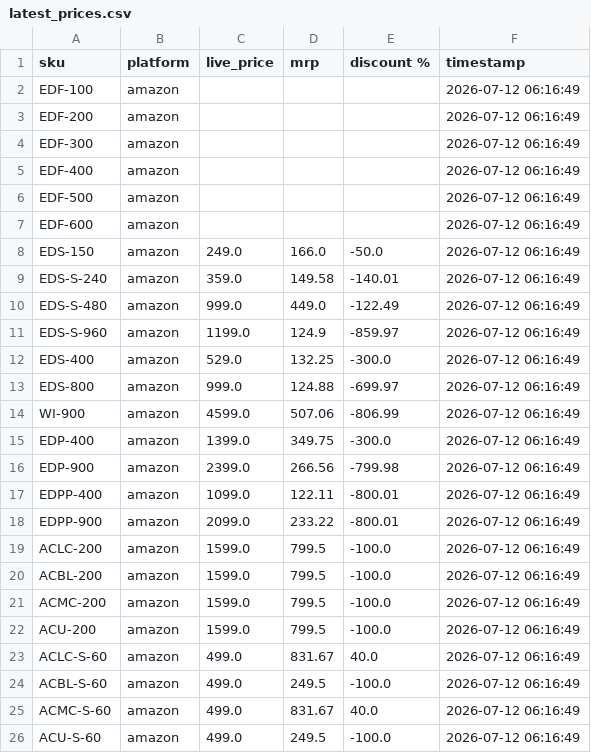
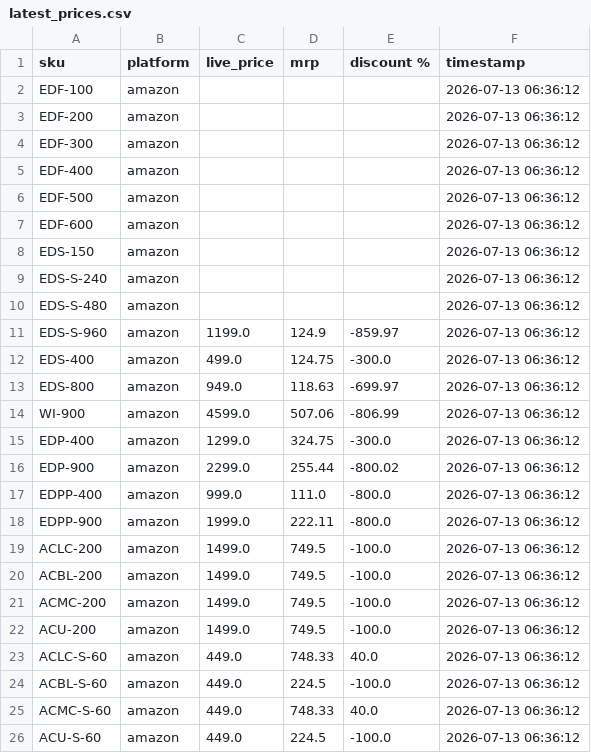
Before and after one commit to Shubham-Shigvan/price-tracker, a CSV file: latest_prices.csv, drawn as a sheet; only a part is shown; the diff covers the shown part only.

```diff
--- a/latest_prices.csv
+++ b/latest_prices.csv
@@ -1,26 +1,26 @@
 sku,platform,live_price,mrp,discount %,timestamp
-EDF-100,amazon,,,,2026-07-12 06:16:49
-EDF-200,amazon,,,,2026-07-12 06:16:49
-EDF-300,amazon,,,,2026-07-12 06:16:49
-EDF-400,amazon,,,,2026-07-12 06:16:49
-EDF-500,amazon,,,,2026-07-12 06:16:49
-EDF-600,amazon,,,,2026-07-12 06:16:49
-EDS-150,amazon,249.0,166.0,-50.0,2026-07-12 06:16:49
-EDS-S-240,amazon,359.0,149.58,-140.01,2026-07-12 06:16:49
-EDS-S-480,amazon,999.0,449.0,-122.49,2026-07-12 06:16:49
-EDS-S-960,amazon,1199.0,124.9,-859.97,2026-07-12 06:16:49
-EDS-400,amazon,529.0,132.25,-300.0,2026-07-12 06:16:49
-EDS-800,amazon,999.0,124.88,-699.97,2026-07-12 06:16:49
-WI-900,amazon,4599.0,507.06,-806.99,2026-07-12 06:16:49
-EDP-400,amazon,1399.0,349.75,-300.0,2026-07-12 06:16:49
-EDP-900,amazon,2399.0,266.56,-799.98,2026-07-12 06:16:49
-EDPP-400,amazon,1099.0,122.11,-800.01,2026-07-12 06:16:49
-EDPP-900,amazon,2099.0,233.22,-800.01,2026-07-12 06:16:49
-ACLC-200,amazon,1599.0,799.5,-100.0,2026-07-12 06:16:49
-ACBL-200,amazon,1599.0,799.5,-100.0,2026-07-12 06:16:49
-ACMC-200,amazon,1599.0,799.5,-100.0,2026-07-12 06:16:49
-ACU-200,amazon,1599.0,799.5,-100.0,2026-07-12 06:16:49
-ACLC-S-60,amazon,499.0,831.67,40.0,2026-07-12 06:16:49
-ACBL-S-60,amazon,499.0,249.5,-100.0,2026-07-12 06:16:49
-ACMC-S-60,amazon,499.0,831.67,40.0,2026-07-12 06:16:49
-ACU-S-60,amazon,499.0,249.5,-100.0,2026-07-12 06:16:49
+EDF-100,amazon,,,,2026-07-13 06:36:12
+EDF-200,amazon,,,,2026-07-13 06:36:12
+EDF-300,amazon,,,,2026-07-13 06:36:12
+EDF-400,amazon,,,,2026-07-13 06:36:12
+EDF-500,amazon,,,,2026-07-13 06:36:12
+EDF-600,amazon,,,,2026-07-13 06:36:12
+EDS-150,amazon,,,,2026-07-13 06:36:12
+EDS-S-240,amazon,,,,2026-07-13 06:36:12
+EDS-S-480,amazon,,,,2026-07-13 06:36:12
+EDS-S-960,amazon,1199.0,124.9,-859.97,2026-07-13 06:36:12
+EDS-400,amazon,499.0,124.75,-300.0,2026-07-13 06:36:12
+EDS-800,amazon,949.0,118.63,-699.97,2026-07-13 06:36:12
+WI-900,amazon,4599.0,507.06,-806.99,2026-07-13 06:36:12
+EDP-400,amazon,1299.0,324.75,-300.0,2026-07-13 06:36:12
+EDP-900,amazon,2299.0,255.44,-800.02,2026-07-13 06:36:12
+EDPP-400,amazon,999.0,111.0,-800.0,2026-07-13 06:36:12
+EDPP-900,amazon,1999.0,222.11,-800.0,2026-07-13 06:36:12
+ACLC-200,amazon,1499.0,749.5,-100.0,2026-07-13 06:36:12
+ACBL-200,amazon,1499.0,749.5,-100.0,2026-07-13 06:36:12
+ACMC-200,amazon,1499.0,749.5,-100.0,2026-07-13 06:36:12
+ACU-200,amazon,1499.0,749.5,-100.0,2026-07-13 06:36:12
+ACLC-S-60,amazon,449.0,748.33,40.0,2026-07-13 06:36:12
+ACBL-S-60,amazon,449.0,224.5,-100.0,2026-07-13 06:36:12
+ACMC-S-60,amazon,449.0,748.33,40.0,2026-07-13 06:36:12
+ACU-S-60,amazon,449.0,224.5,-100.0,2026-07-13 06:36:12
```
Also changed, not shown: 48 edited cells elsewhere in this file, error_log.csv, price_history.csv.
